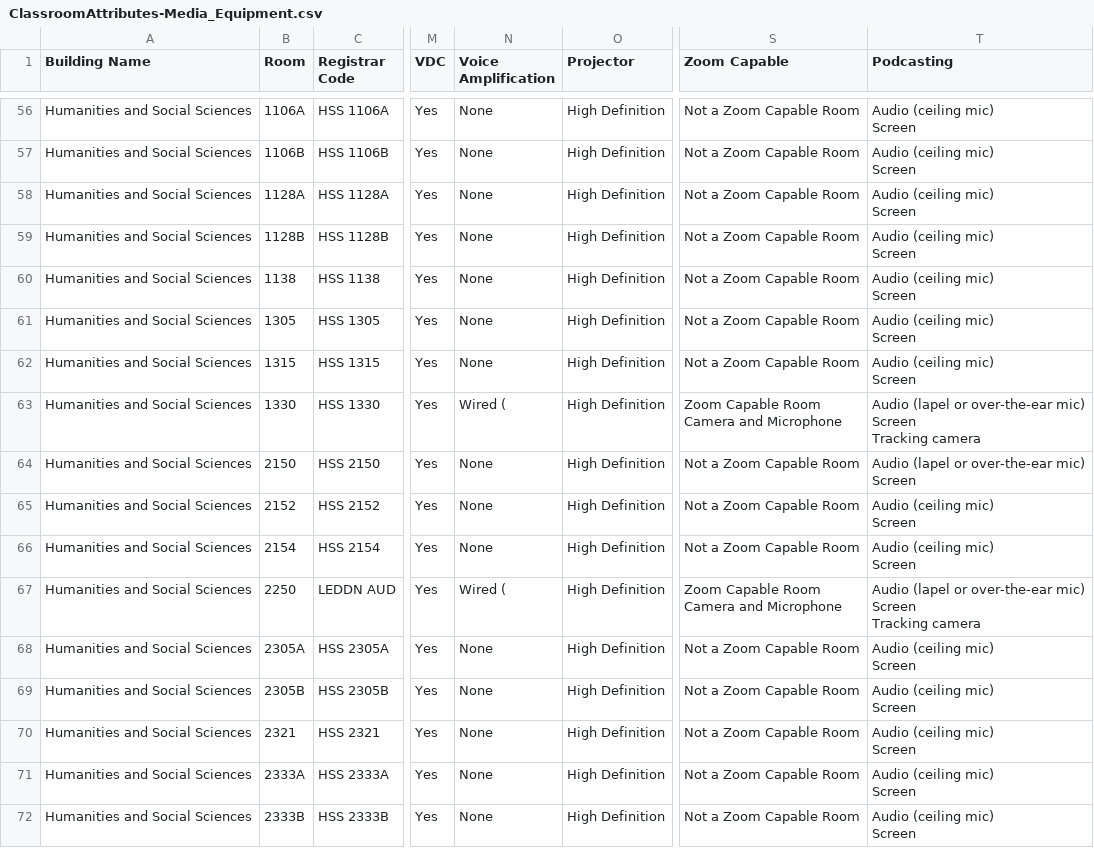
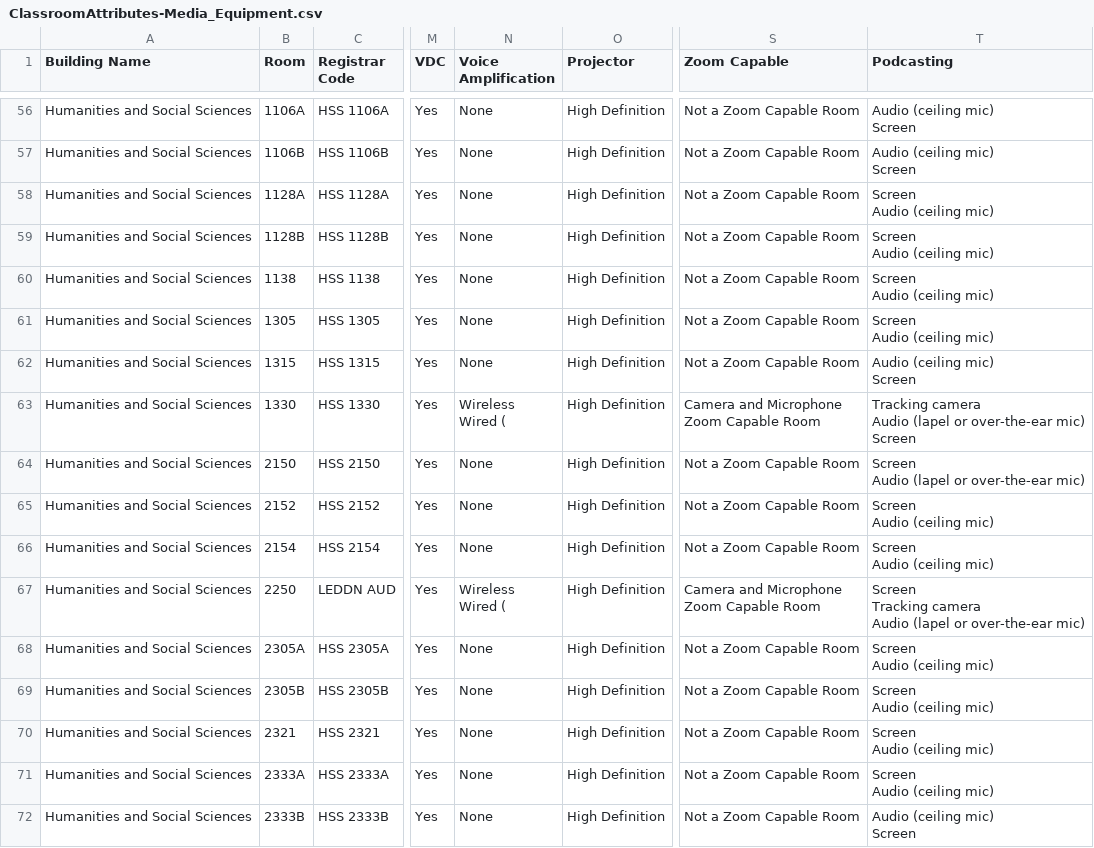
Before and after one commit to ucsd-ets/tritongpt-sitemaps, a CSV file: classroom_details/ClassroomAttributes-Media_Equipment.csv, drawn as a sheet; only a part is shown, gaps mark what is left out; ↵ is a line break in a cell; the diff covers the shown part only; the diff names each change by its address in the sheet, - before the commit and + after, or states it on an @@ line.

```diff
--- a/classroom_details/ClassroomAttributes-Media_Equipment.csv
+++ b/classroom_details/ClassroomAttributes-Media_Equipment.csv
-T58:T61 (Podcasting): Audio (ceiling mic) ↵ Screen
+T58:T61 (Podcasting): Screen ↵ Audio (ceiling mic)
-N63 (Voice Amplification): Wired (
+N63 (Voice Amplification): Wireless ↵ Wired (
-S63 (Zoom Capable): Zoom Capable Room ↵ Camera and Microphone
+S63 (Zoom Capable): Camera and Microphone ↵ Zoom Capable Room
-T63 (Podcasting): Audio (lapel or over-the-ear mic) ↵ Screen ↵ Tracking camera
+T63 (Podcasting): Tracking camera ↵ Audio (lapel or over-the-ear mic) ↵ Screen
-T64 (Podcasting): Audio (lapel or over-the-ear mic) ↵ Screen
+T64 (Podcasting): Screen ↵ Audio (lapel or over-the-ear mic)
-T65:T66 (Podcasting): Audio (ceiling mic) ↵ Screen
+T65:T66 (Podcasting): Screen ↵ Audio (ceiling mic)
-N67 (Voice Amplification): Wired (
+N67 (Voice Amplification): Wireless ↵ Wired (
-S67 (Zoom Capable): Zoom Capable Room ↵ Camera and Microphone
+S67 (Zoom Capable): Camera and Microphone ↵ Zoom Capable Room
-T67 (Podcasting): Audio (lapel or over-the-ear mic) ↵ Screen ↵ Tracking camera
+T67 (Podcasting): Screen ↵ Tracking camera ↵ Audio (lapel or over-the-ear mic)
-T68:T71 (Podcasting): Audio (ceiling mic) ↵ Screen
+T68:T71 (Podcasting): Screen ↵ Audio (ceiling mic)
```
Also changed, not shown: 171 edited cells elsewhere in this file, 6 other files.
